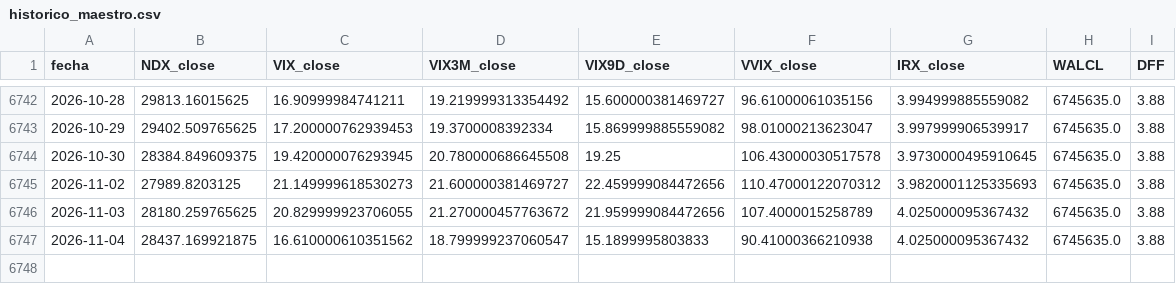
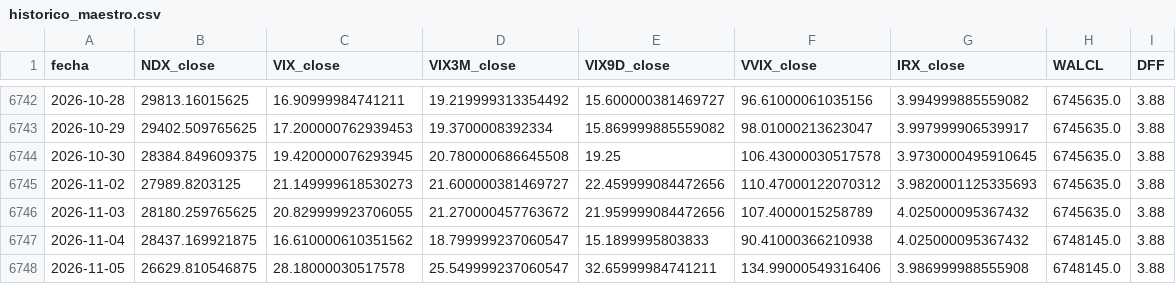
Before and after one commit to ManULoreN14/regimen-tilt-nq, a CSV file: historico_maestro.csv, drawn as a sheet; only a part is shown, gaps mark what is left out.

```diff
--- a/historico_maestro.csv
+++ b/historico_maestro.csv
@@ -6746,2 +6746,3 @@ fecha,NDX_close,VIX_close,VIX3M_close,VIX9D_close,VVIX_close,IRX_close,WALCL,DFF
 2026-11-03,28180.259765625,20.829999923706055,21.270000457763672,21.959999084472656,107.4000015258789,4.025000095367432,6745635.0,3.88
-2026-11-04,28437.169921875,16.610000610351562,18.799999237060547,15.1899995803833,90.41000366210938,4.025000095367432,6745635.0,3.88
+2026-11-04,28437.169921875,16.610000610351562,18.799999237060547,15.1899995803833,90.41000366210938,4.025000095367432,6748145.0,3.88
+2026-11-05,26629.810546875,28.18000030517578,25.549999237060547,32.65999984741211,134.99000549316406,3.986999988555908,6748145.0,3.88
```
Also changed, not shown: 2 other files.
